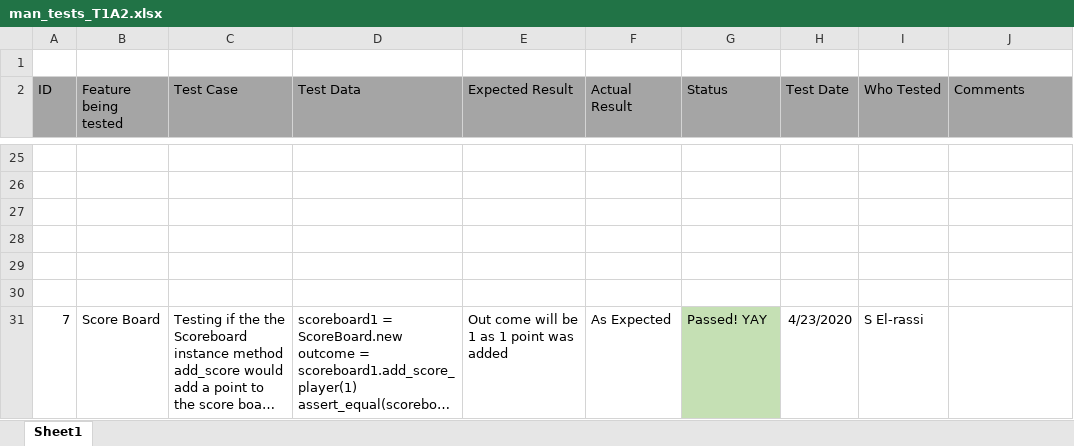
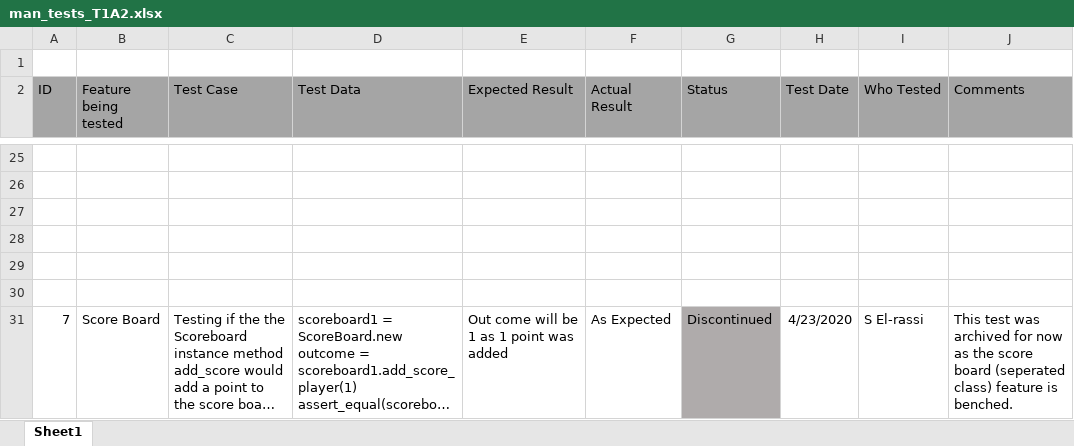
Before and after one commit to Shelby219/RPSLS_Terminal_App, an Excel workbook: docs/man_tests_T1A2.xlsx, sheet Sheet1, drawn as a sheet; only a part is shown, gaps mark what is left out; long unchanged cells end in …; values as stored, in another font and other column widths than the file's, no borders; the diff names each change by its address in the sheet, - before the commit and + after, or states it on an @@ line.

```diff
--- a/docs/man_tests_T1A2.xlsx (sheet Sheet1)
+++ b/docs/man_tests_T1A2.xlsx (sheet Sheet1)
-G31 (Status): Passed! YAY
+G31 (Status): Discontinued
-G31 fill: #C5E0B4
+G31 fill: #AFABAB
-J31 (Comments): (empty)
+J31 (Comments): This test was archived for now as the score board (seperated class) feature is benched.
```
Also changed, not shown: 1 other file.
